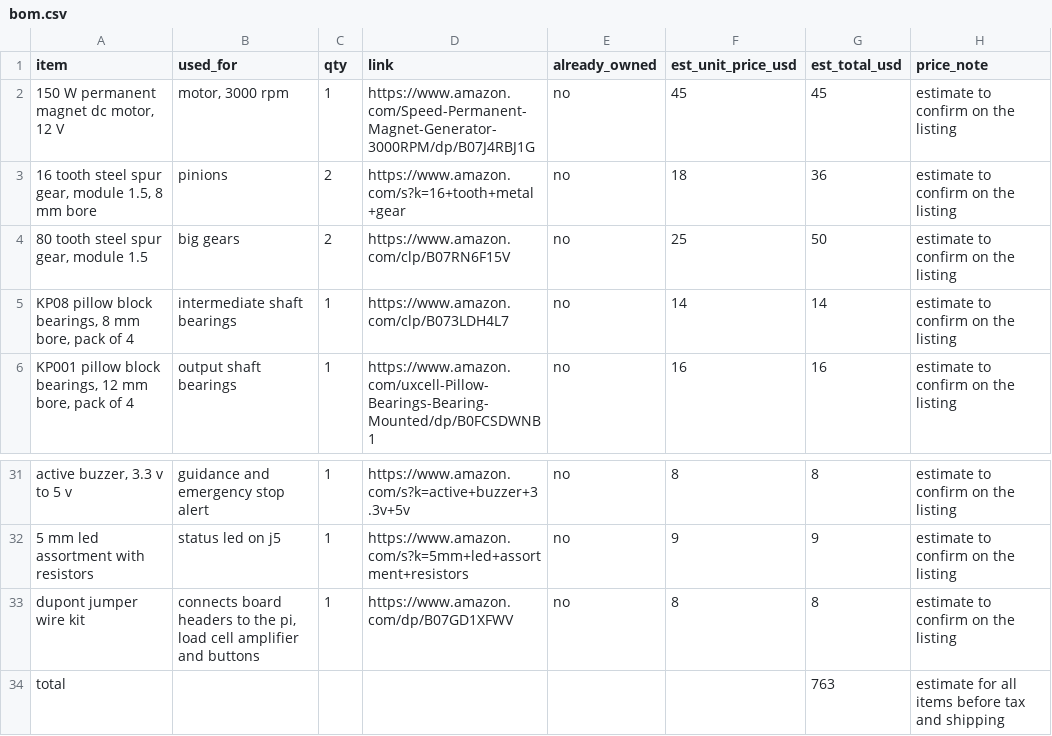
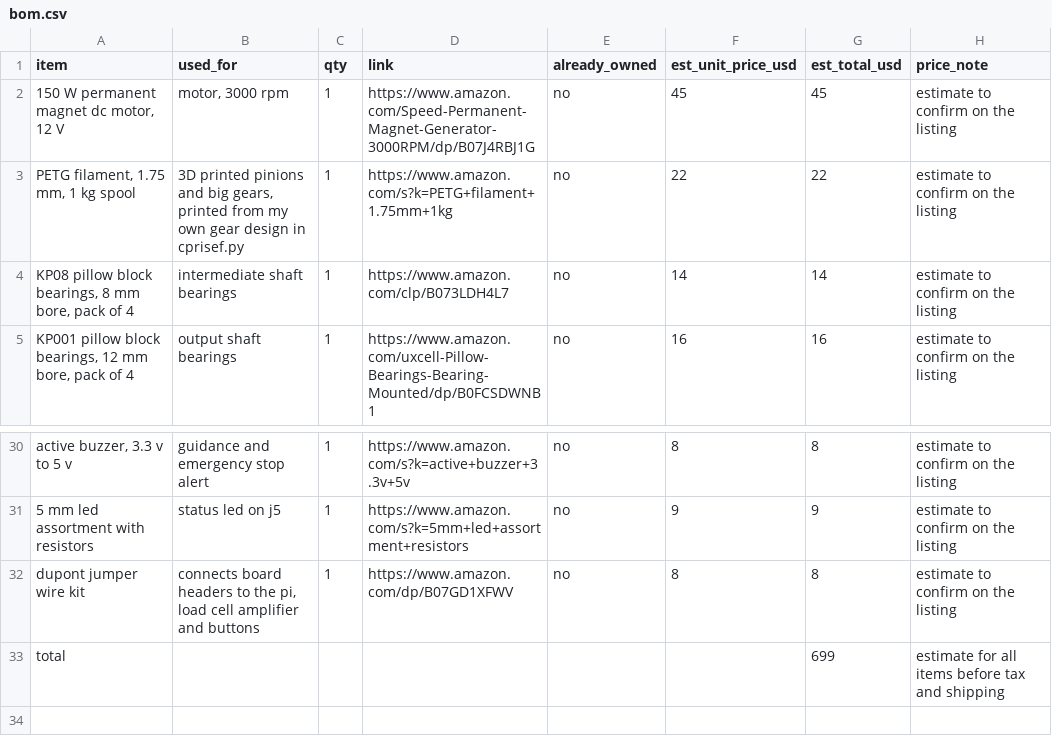
Before and after one commit to evina29/cprisef, a CSV file: bom.csv, drawn as a sheet; only a part is shown, gaps mark what is left out; removed rows and columns are numbered as before the commit, all else as after; the diff names each change by its address in the sheet, - before the commit and + after, or states it on an @@ line.

Commit message:
print the gears from my own design instead of buying them

```diff
--- a/bom.csv
+++ b/bom.csv
-row 3: 16 tooth steel spur gear, module 1.5, 8 mm bore | pinions | 2 | https://www.amazon.com/s?k=16+tooth+metal+gear | no | 18 | 36 | estimate to confirm on the listing
-row 4: 80 tooth steel spur gear, module 1.5 | big gears | 2 | https://www.amazon.com/clp/B07RN6F15V | no | 25 | 50 | estimate to confirm on the listing
+row 3: PETG filament, 1.75 mm, 1 kg spool | 3D printed pinions and big gears, printed from my own gear design in cprisef.py | 1 | https://www.amazon.com/s?k=PETG+filament+1.75mm+1kg | no | 22 | 22 | estimate to confirm on the listing
-G33 (est_total_usd): 763
+G33 (est_total_usd): 699
```
